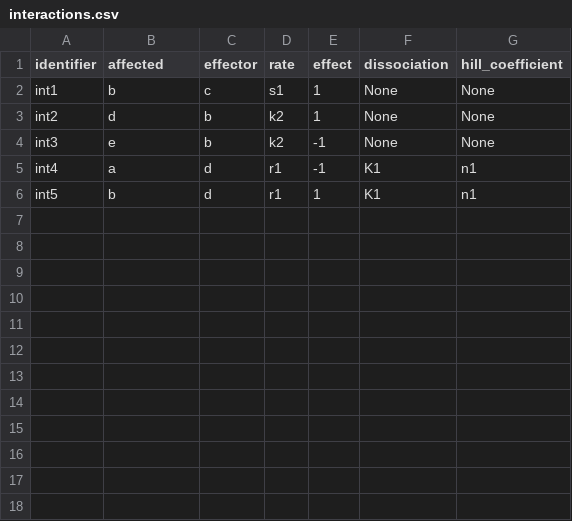
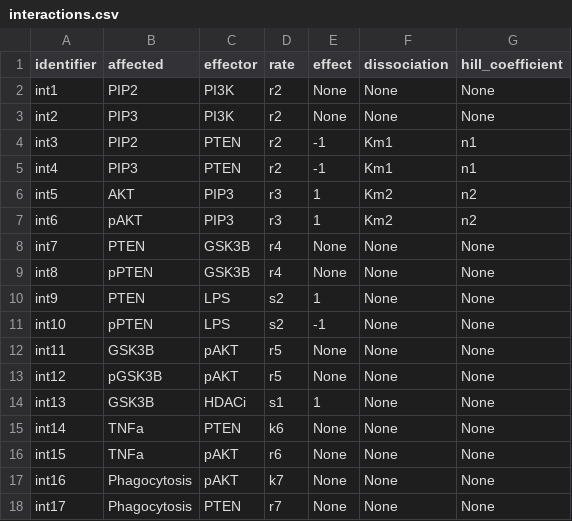
Before and after one commit to rsethi21/na_for_systems_bio, a CSV file: example_data/interactions.csv, drawn as a sheet.

```diff
--- a/example_data/interactions.csv
+++ b/example_data/interactions.csv
@@ -1,6 +1,18 @@
 identifier,affected,effector,rate,effect,dissociation,hill_coefficient
-"int1","b","c","s1",1,None,None
-"int2","d","b","k2",1,None,None
-"int3","e","b","k2",-1,None,None
-"int4","a","d","r1",-1,"K1","n1"
-"int5","b","d","r1",1,"K1","n1"
+"int1","PIP2","PI3K","r2",None,None,None
+"int2","PIP3","PI3K","r2",None,None,None
+"int3","PIP2","PTEN","r2",-1,Km1,"n1"
+"int4","PIP3","PTEN","r2",-1,Km1,"n1"
+"int5","AKT","PIP3","r3",1,Km2,"n2"
+"int6","pAKT","PIP3","r3",1,Km2,"n2"
+"int7","PTEN","GSK3B","r4",None,None,None
+"int8","pPTEN","GSK3B","r4",None,None,None
+"int9","PTEN","LPS","s2",1,None,None
+"int10","pPTEN","LPS","s2",-1,None,None
+"int11","GSK3B","pAKT","r5",None,None,None
+"int12","pGSK3B","pAKT","r5",None,None,None
+"int13","GSK3B","HDACi","s1",1,None,None
+"int14","TNFa","PTEN","k6",None,None,None
+"int15","TNFa","pAKT","r6",None,None,None
+"int16","Phagocytosis","pAKT","k7",None,None,None
+"int17","Phagocytosis","PTEN","r7",None,None,None
```
Also changed, not shown: example_data/rates.csv, example_data/substrates.csv, 5 other files.
